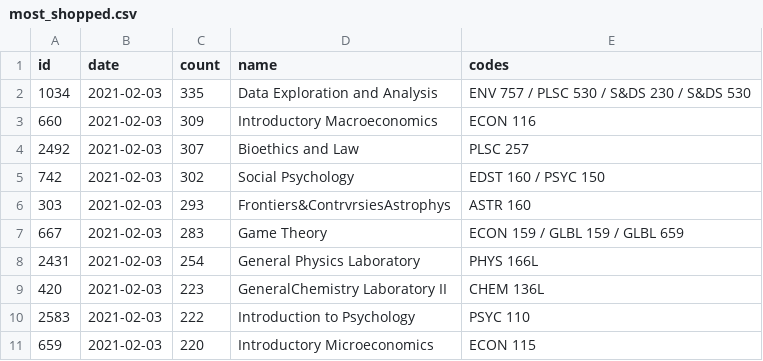
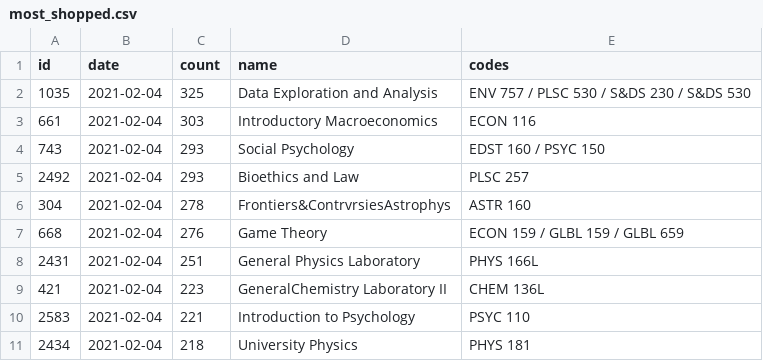
Before and after one commit to yaledailynews/ydntech.github.io, a CSV file: public_projects/popular_courses_202101/data/most_shopped.csv, drawn as a sheet.

```diff
--- a/public_projects/popular_courses_202101/data/most_shopped.csv
+++ b/public_projects/popular_courses_202101/data/most_shopped.csv
@@ -1,11 +1,11 @@
 id,date,count,name,codes
-1034,2021-02-03,335,Data Exploration and Analysis,ENV 757 / PLSC 530 / S&DS 230 / S&DS 530
-660,2021-02-03,309,Introductory Macroeconomics,ECON 116
-2492,2021-02-03,307,Bioethics and Law,PLSC 257
-742,2021-02-03,302,Social Psychology,EDST 160 / PSYC 150
-303,2021-02-03,293,Frontiers&ContrvrsiesAstrophys,ASTR 160
-667,2021-02-03,283,Game Theory,ECON 159 / GLBL 159 / GLBL 659
-2431,2021-02-03,254,General Physics Laboratory,PHYS 166L
-420,2021-02-03,223,GeneralChemistry Laboratory II,CHEM 136L
-2583,2021-02-03,222,Introduction to Psychology,PSYC 110
-659,2021-02-03,220,Introductory Microeconomics,ECON 115
+1035,2021-02-04,325,Data Exploration and Analysis,ENV 757 / PLSC 530 / S&DS 230 / S&DS 530
+661,2021-02-04,303,Introductory Macroeconomics,ECON 116
+743,2021-02-04,293,Social Psychology,EDST 160 / PSYC 150
+2492,2021-02-04,293,Bioethics and Law,PLSC 257
+304,2021-02-04,278,Frontiers&ContrvrsiesAstrophys,ASTR 160
+668,2021-02-04,276,Game Theory,ECON 159 / GLBL 159 / GLBL 659
+2431,2021-02-04,251,General Physics Laboratory,PHYS 166L
+421,2021-02-04,223,GeneralChemistry Laboratory II,CHEM 136L
+2583,2021-02-04,221,Introduction to Psychology,PSYC 110
+2434,2021-02-04,218,University Physics,PHYS 181
```
Also changed, not shown: public_projects/popular_courses_202101/data/seminars.csv, public_projects/popular_courses_202101/data/trending.csv, 1 other file.
